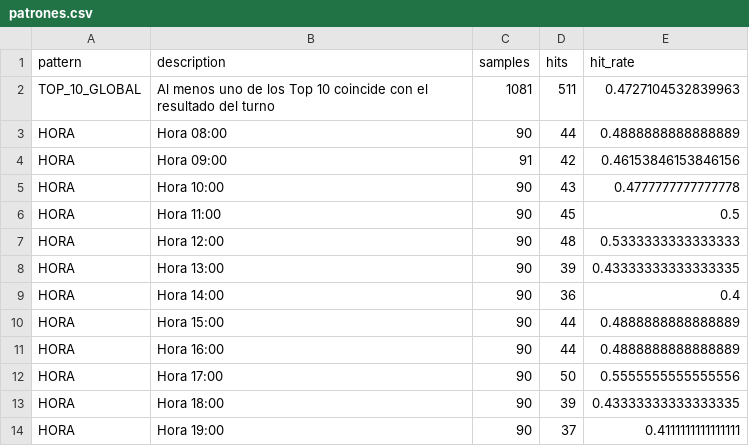
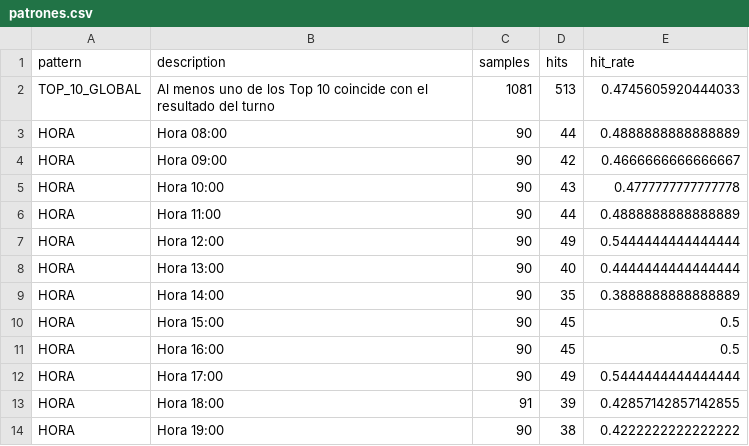
Before and after one commit to Juan571/testingprob, a CSV file: v7_output/patrones.csv, drawn as a sheet.

```diff
--- a/v7_output/patrones.csv
+++ b/v7_output/patrones.csv
@@ -1,14 +1,14 @@
 pattern,description,samples,hits,hit_rate
-TOP_10_GLOBAL,Al menos uno de los Top 10 coincide con el resultado del turno,1081,511,0.4727104532839963
+TOP_10_GLOBAL,Al menos uno de los Top 10 coincide con el resultado del turno,1081,513,0.4745605920444033
 HORA,Hora 08:00,90,44,0.4888888888888889
-HORA,Hora 09:00,91,42,0.46153846153846156
+HORA,Hora 09:00,90,42,0.4666666666666667
 HORA,Hora 10:00,90,43,0.4777777777777778
-HORA,Hora 11:00,90,45,0.5
-HORA,Hora 12:00,90,48,0.5333333333333333
-HORA,Hora 13:00,90,39,0.43333333333333335
-HORA,Hora 14:00,90,36,0.4
-HORA,Hora 15:00,90,44,0.4888888888888889
-HORA,Hora 16:00,90,44,0.4888888888888889
-HORA,Hora 17:00,90,50,0.5555555555555556
-HORA,Hora 18:00,90,39,0.43333333333333335
-HORA,Hora 19:00,90,37,0.4111111111111111
+HORA,Hora 11:00,90,44,0.4888888888888889
+HORA,Hora 12:00,90,49,0.5444444444444444
+HORA,Hora 13:00,90,40,0.4444444444444444
+HORA,Hora 14:00,90,35,0.3888888888888889
+HORA,Hora 15:00,90,45,0.5
+HORA,Hora 16:00,90,45,0.5
+HORA,Hora 17:00,90,49,0.5444444444444444
+HORA,Hora 18:00,91,39,0.42857142857142855
+HORA,Hora 19:00,90,38,0.4222222222222222
```
Also changed, not shown: v7_output/backtest.csv, v7_output/prob-animal-next-turn.csv, 4 other files.
